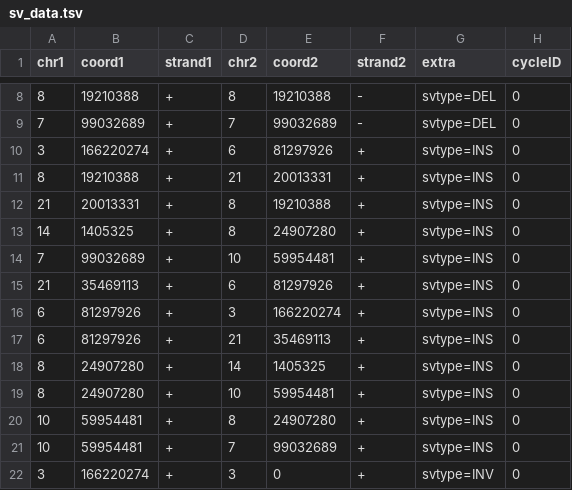
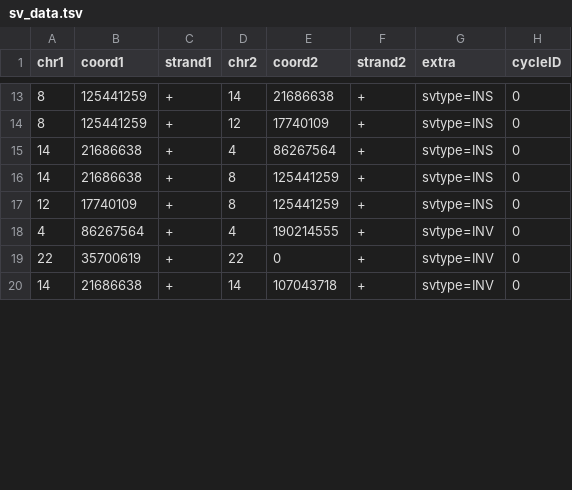
Before and after one commit to swinnall/SVGen, a TSV file: output/00/sv_data.tsv, drawn as a sheet; only a part is shown, gaps mark what is left out; the diff covers the shown part only.

```diff
--- a/output/00/sv_data.tsv
+++ b/output/00/sv_data.tsv
@@ -8,15 +13,8 @@ chr1	coord1	strand1	chr2	coord2	strand2	extra	cycleID
-8	19210388	+	8	19210388	-	svtype=DEL	0
-7	99032689	+	7	99032689	-	svtype=DEL	0
-3	166220274	+	6	81297926	+	svtype=INS	0
-8	19210388	+	21	20013331	+	svtype=INS	0
-21	20013331	+	8	19210388	+	svtype=INS	0
-14	1405325	+	8	24907280	+	svtype=INS	0
-7	99032689	+	10	59954481	+	svtype=INS	0
-21	35469113	+	6	81297926	+	svtype=INS	0
-6	81297926	+	3	166220274	+	svtype=INS	0
-6	81297926	+	21	35469113	+	svtype=INS	0
-8	24907280	+	14	1405325	+	svtype=INS	0
-8	24907280	+	10	59954481	+	svtype=INS	0
-10	59954481	+	8	24907280	+	svtype=INS	0
-10	59954481	+	7	99032689	+	svtype=INS	0
-3	166220274	+	3	0	+	svtype=INV	0
+8	125441259	+	14	21686638	+	svtype=INS	0
+8	125441259	+	12	17740109	+	svtype=INS	0
+14	21686638	+	4	86267564	+	svtype=INS	0
+14	21686638	+	8	125441259	+	svtype=INS	0
+12	17740109	+	8	125441259	+	svtype=INS	0
+4	86267564	+	4	190214555	+	svtype=INV	0
+22	35700619	+	22	0	+	svtype=INV	0
+14	21686638	+	14	107043718	+	svtype=INV	0
```
Also changed, not shown: 5 added rows, 2 removed rows and 27 edited cells elsewhere in this file, output/00/cn_data.tsv, 2 other files.
